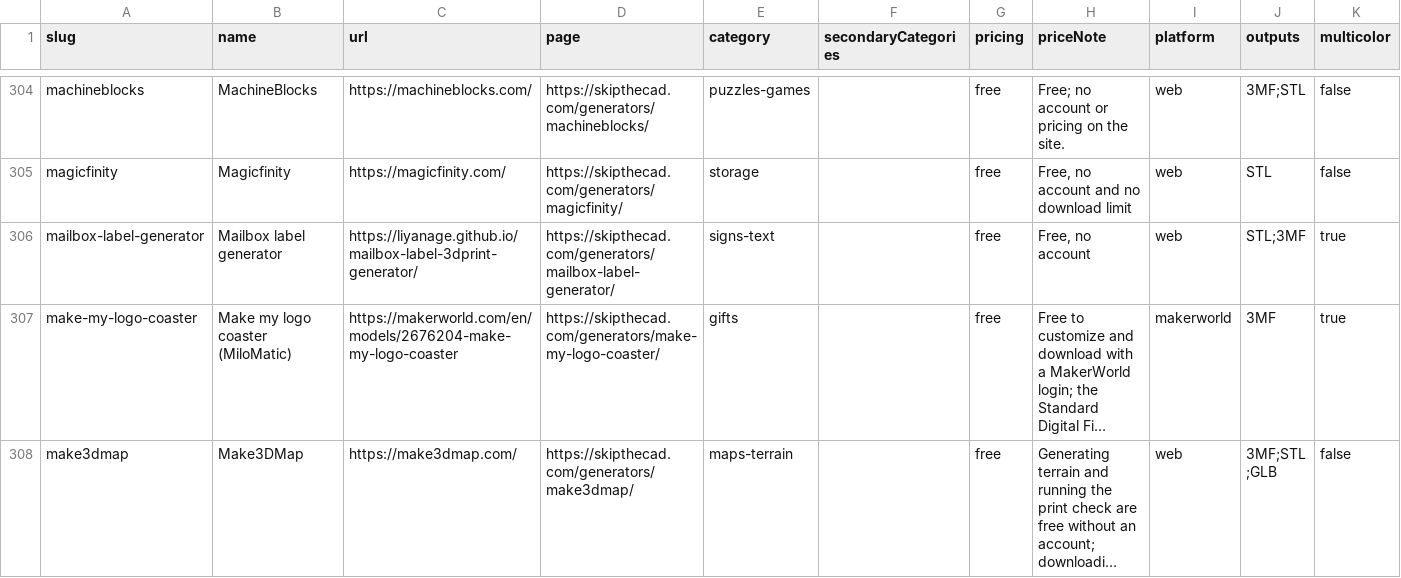
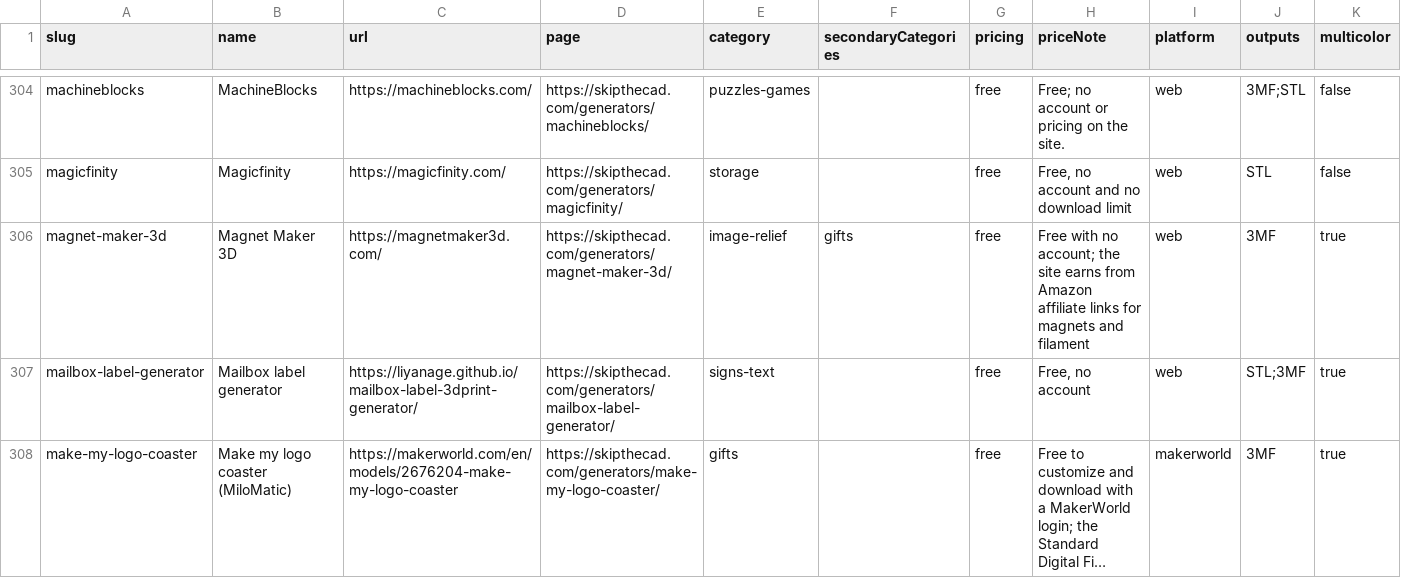
Before and after one commit to SimplySolid3D/3d-print-generators-dataset, a CSV file: data/generators.csv, drawn as a sheet; only a part is shown, gaps mark what is left out; the shorter side is filled out with more unchanged rows; long unchanged cells end in …; rows hold the shown columns only; the diff covers the shown part only; the diff names each change by its address in the sheet, - before the commit and + after, or states it on an @@ line.

```diff
--- a/data/generators.csv
+++ b/data/generators.csv
+row 306: magnet-maker-3d | Magnet Maker 3D | https://magnetmaker3d.com/ | https://skipthecad.com/generators/magnet-maker-3d/ | image-relief | gifts | free | Free with no account; the site earns from Amazon affiliate links for magnets and filament | web | 3MF | true
```
Also changed, not shown: 2 added rows and 2 edited cells elsewhere in this file, 2 other files.
